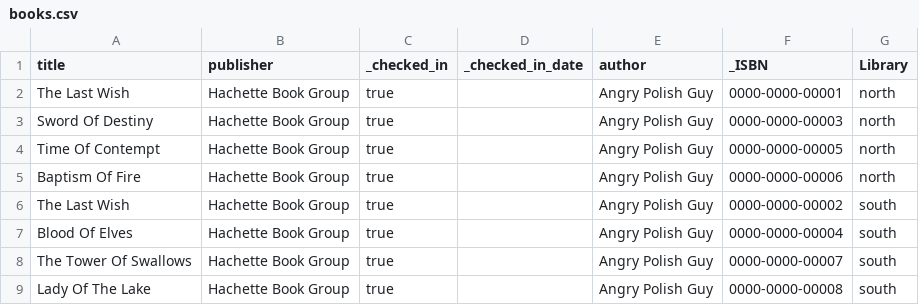
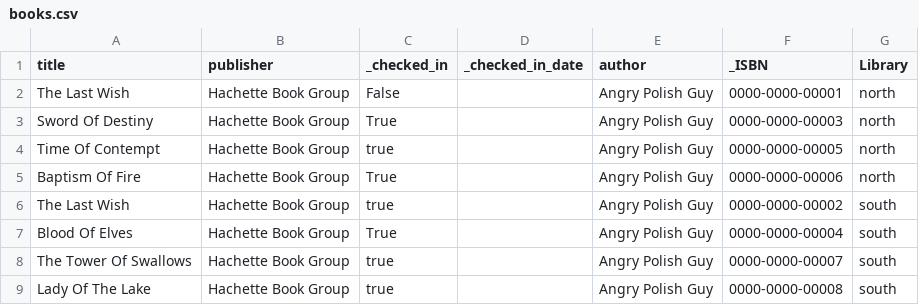
Before and after one commit to Alak-Hul/Library-Management-System, a CSV file: books.csv, drawn as a sheet.

Commit message:
added check out and return buttons (unfinished)

```diff
--- a/books.csv
+++ b/books.csv
@@ -1,8 +1,8 @@
 title,publisher,_checked_in,_checked_in_date,author,_ISBN,Library
-The Last Wish,Hachette Book Group,true,,Angry Polish Guy,0000-0000-00001,north
-Sword Of Destiny,Hachette Book Group,true,,Angry Polish Guy,0000-0000-00003,north
+The Last Wish,Hachette Book Group,False,,Angry Polish Guy,0000-0000-00001,north
+Sword Of Destiny,Hachette Book Group,True,,Angry Polish Guy,0000-0000-00003,north
 Time Of Contempt,Hachette Book Group,true,,Angry Polish Guy,0000-0000-00005,north
-Baptism Of Fire,Hachette Book Group,true,,Angry Polish Guy,0000-0000-00006,north
+Baptism Of Fire,Hachette Book Group,True,,Angry Polish Guy,0000-0000-00006,north
 The Last Wish,Hachette Book Group,true,,Angry Polish Guy,0000-0000-00002,south
-Blood Of Elves,Hachette Book Group,true,,Angry Polish Guy,0000-0000-00004,south
+Blood Of Elves,Hachette Book Group,True,,Angry Polish Guy,0000-0000-00004,south
 The Tower Of Swallows,Hachette Book Group,true,,Angry Polish Guy,0000-0000-00007,south
```
Also changed, not shown: 3 other files.
